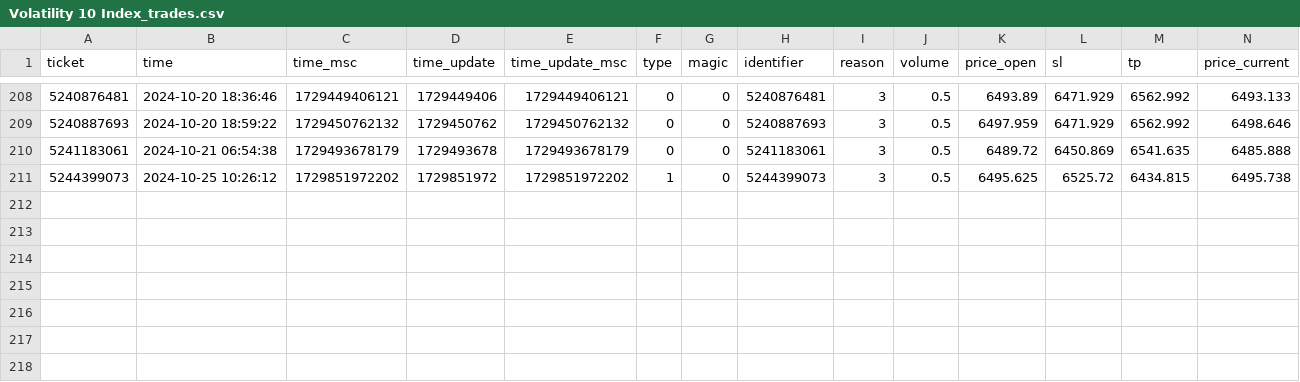
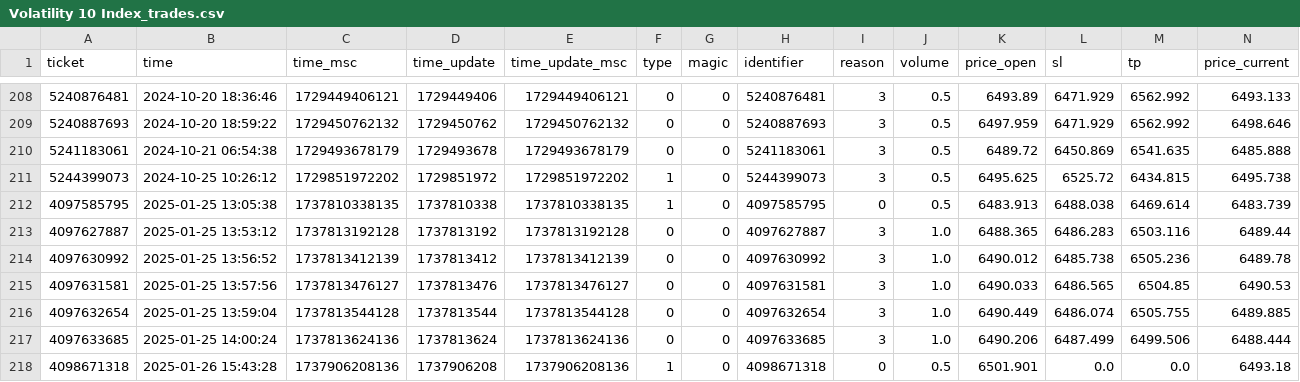
Before and after one commit to Sibonankanabo/probable-fishstick, a CSV file: Volatility 10 Index_trades.csv, drawn as a sheet; only a part is shown, gaps mark what is left out; rows hold the shown columns only; the diff names each change by its address in the sheet, - before the commit and + after, or states it on an @@ line.

```diff
--- a/Volatility 10 Index_trades.csv
+++ b/Volatility 10 Index_trades.csv
+row 212: 4097585795 | 2025-01-25 13:05:38 | 1737810338135 | 1737810338 | 1737810338135 | 1 | 0 | 4097585795 | 0 | 0.5 | 6483.913 | 6488.038 | 6469.614 | 6483.739
+row 213: 4097627887 | 2025-01-25 13:53:12 | 1737813192128 | 1737813192 | 1737813192128 | 0 | 0 | 4097627887 | 3 | 1.0 | 6488.365 | 6486.283 | 6503.116 | 6489.44
+row 214: 4097630992 | 2025-01-25 13:56:52 | 1737813412139 | 1737813412 | 1737813412139 | 0 | 0 | 4097630992 | 3 | 1.0 | 6490.012 | 6485.738 | 6505.236 | 6489.78
+row 215: 4097631581 | 2025-01-25 13:57:56 | 1737813476127 | 1737813476 | 1737813476127 | 0 | 0 | 4097631581 | 3 | 1.0 | 6490.033 | 6486.565 | 6504.85 | 6490.53
+row 216: 4097632654 | 2025-01-25 13:59:04 | 1737813544128 | 1737813544 | 1737813544128 | 0 | 0 | 4097632654 | 3 | 1.0 | 6490.449 | 6486.074 | 6505.755 | 6489.885
+row 217: 4097633685 | 2025-01-25 14:00:24 | 1737813624136 | 1737813624 | 1737813624136 | 0 | 0 | 4097633685 | 3 | 1.0 | 6490.206 | 6487.499 | 6499.506 | 6488.444
+row 218: 4098671318 | 2025-01-26 15:43:28 | 1737906208136 | 1737906208 | 1737906208136 | 1 | 0 | 4098671318 | 0 | 0.5 | 6501.901 | 0.0 | 0.0 | 6493.18
```
Also changed, not shown: 11 other files.
